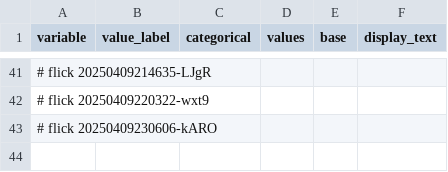
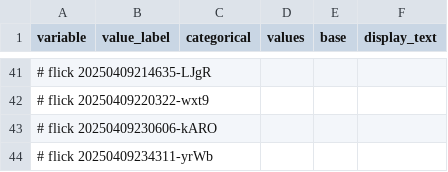
Before and after one commit to abikesa/false-font, a CSV file: kitabo/ensi/ukubona/donorcase/test3/assets/csv/variable.csv, drawn as a sheet; only a part is shown, gaps mark what is left out; the diff names each change by its address in the sheet, - before the commit and + after, or states it on an @@ line.

Commit message:
kitabo/ensi/ukubona/donorcase/test3/assets/csv/variable.csv

```diff
--- a/kitabo/ensi/ukubona/donorcase/test3/assets/csv/variable.csv
+++ b/kitabo/ensi/ukubona/donorcase/test3/assets/csv/variable.csv
+row 44: # flick 20250409234311-yrWb
```
